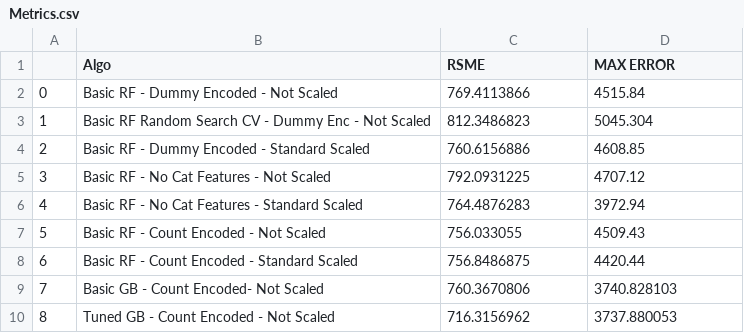
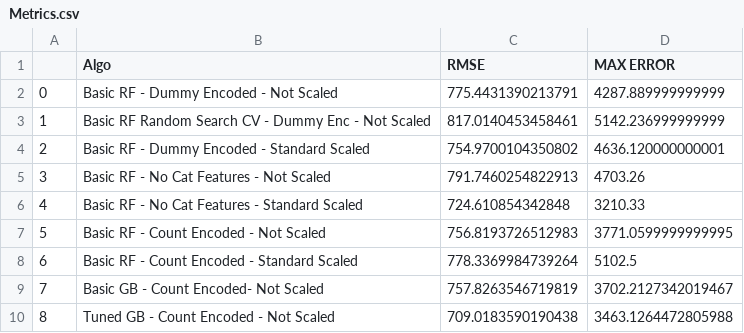
Before and after one commit to Brody-Hill/CapstoneTwo, a CSV file: Reports/Metrics.csv, drawn as a sheet.

Commit message:
Update Metrics.csv

```diff
--- a/Reports/Metrics.csv
+++ b/Reports/Metrics.csv
@@ -1,10 +1,10 @@
-,Algo,RSME,MAX ERROR
-0,Basic RF - Dummy Encoded - Not Scaled,769.4113866,4515.84
-1,Basic RF Random Search CV - Dummy Enc - Not Scaled,812.3486823,5045.304
-2,Basic RF - Dummy Encoded - Standard Scaled,760.6156886,4608.85
-3,Basic RF - No Cat Features - Not Scaled,792.0931225,4707.12
-4,Basic RF - No Cat Features - Standard Scaled,764.4876283,3972.94
-5,Basic RF - Count Encoded - Not Scaled,756.033055,4509.43
-6,Basic RF - Count Encoded - Standard Scaled,756.8486875,4420.44
-7,Basic GB - Count Encoded- Not Scaled,760.3670806,3740.828103
-8,Tuned GB - Count Encoded - Not Scaled,716.3156962,3737.880053
+,Algo,RMSE,MAX ERROR
+0,Basic RF - Dummy Encoded - Not Scaled,775.4431390213791,4287.889999999999
+1,Basic RF Random Search CV - Dummy Enc - Not Scaled,817.0140453458461,5142.236999999999
+2,Basic RF - Dummy Encoded - Standard Scaled,754.9700104350802,4636.120000000001
+3,Basic RF - No Cat Features - Not Scaled,791.7460254822913,4703.26
+4,Basic RF - No Cat Features - Standard Scaled,724.610854342848,3210.33
+5,Basic RF - Count Encoded - Not Scaled,756.8193726512983,3771.0599999999995
+6,Basic RF - Count Encoded - Standard Scaled,778.3369984739264,5102.5
+7,Basic GB - Count Encoded- Not Scaled,757.8263546719819,3702.2127342019467
+8,Tuned GB - Count Encoded - Not Scaled,709.0183590190438,3463.1264472805988
```
